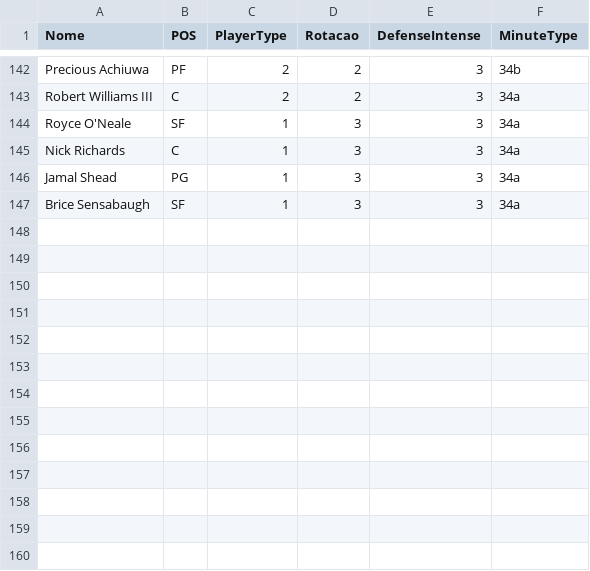
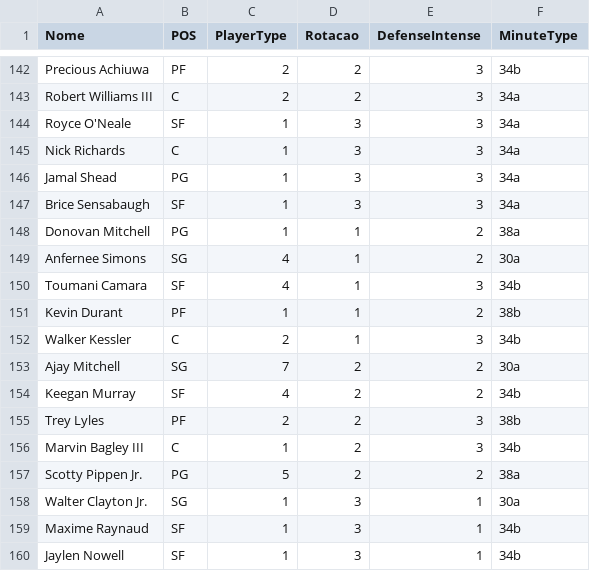
Before and after one commit to manriva-data/bratuganba, a CSV file: Dc.csv, drawn as a sheet; only a part is shown, gaps mark what is left out; the diff names each change by its address in the sheet, - before the commit and + after, or states it on an @@ line.

Commit message:
Atualiza Dc.csv para Pacers

```diff
--- a/Dc.csv
+++ b/Dc.csv
+row 148: Donovan Mitchell | PG | 1 | 1 | 2 | 38a
+row 149: Anfernee Simons | SG | 4 | 1 | 2 | 30a
+row 150: Toumani Camara | SF | 4 | 1 | 3 | 34b
+row 151: Kevin Durant | PF | 1 | 1 | 2 | 38b
+row 152: Walker Kessler | C | 2 | 1 | 3 | 34b
+row 153: Ajay Mitchell | SG | 7 | 2 | 2 | 30a
+row 154: Keegan Murray | SF | 4 | 2 | 2 | 34b
+row 155: Trey Lyles | PF | 2 | 2 | 3 | 38b
+row 156: Marvin Bagley III | C | 1 | 2 | 3 | 34b
+row 157: Scotty Pippen Jr. | PG | 5 | 2 | 2 | 38a
+row 158: Walter Clayton Jr. | SG | 1 | 3 | 1 | 30a
+row 159: Maxime Raynaud | SF | 1 | 3 | 1 | 34b
+row 160: Jaylen Nowell | SF | 1 | 3 | 1 | 34b
```
